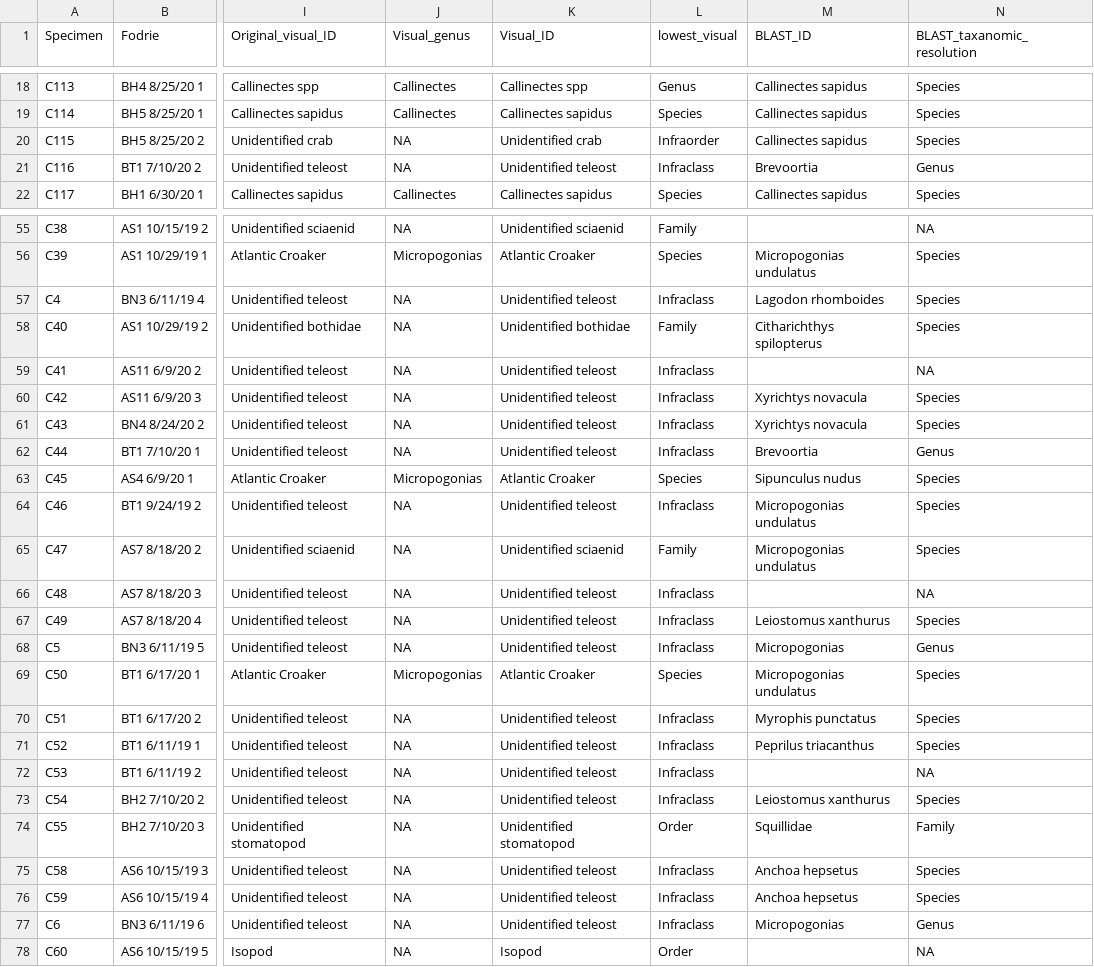
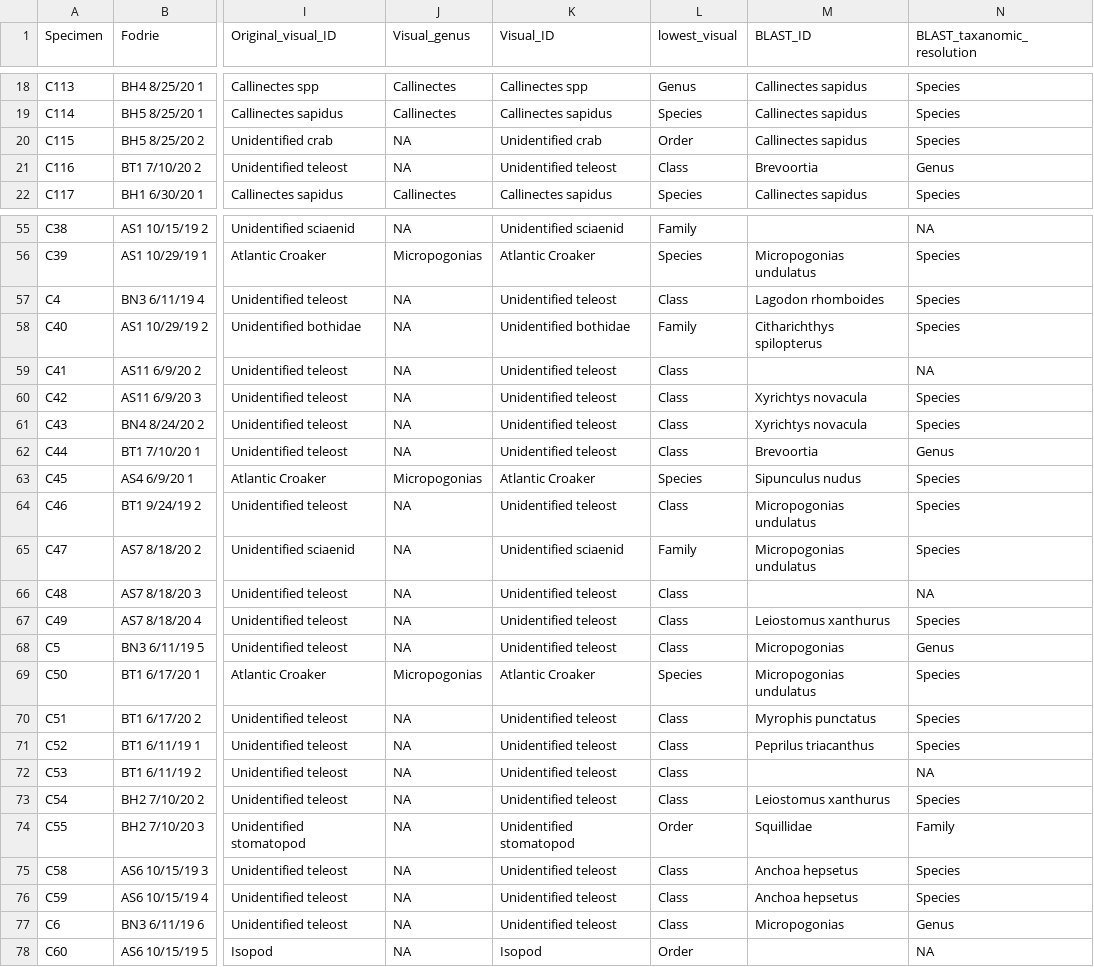
Before and after one commit to sryburn95/GitHub_Morph_v_DNA, a CSV file: Data/Stomach_Chunk_Data.csv, drawn as a sheet; only a part is shown, gaps mark what is left out; the diff covers the shown part only; the diff names each change by its address in the sheet, - before the commit and + after, or states it on an @@ line.

Commit message:
Changed categories to just class and order when comparing the taxonomic rank

```diff
--- a/Data/Stomach_Chunk_Data.csv
+++ b/Data/Stomach_Chunk_Data.csv
-L20 (lowest_visual): Infraorder
+L20 (lowest_visual): Order
-L21 (lowest_visual): Infraclass
+L21 (lowest_visual): Class
-L57 (lowest_visual): Infraclass
+L57 (lowest_visual): Class
-L59:L62 (lowest_visual): Infraclass
+L59:L62 (lowest_visual): Class
-L64 (lowest_visual): Infraclass
+L64 (lowest_visual): Class
-L66:L68 (lowest_visual): Infraclass
+L66:L68 (lowest_visual): Class
-L70:L73 (lowest_visual): Infraclass
+L70:L73 (lowest_visual): Class
-L75:L77 (lowest_visual): Infraclass
+L75:L77 (lowest_visual): Class
```
Also changed, not shown: 31 edited cells elsewhere in this file, 3 other files.
